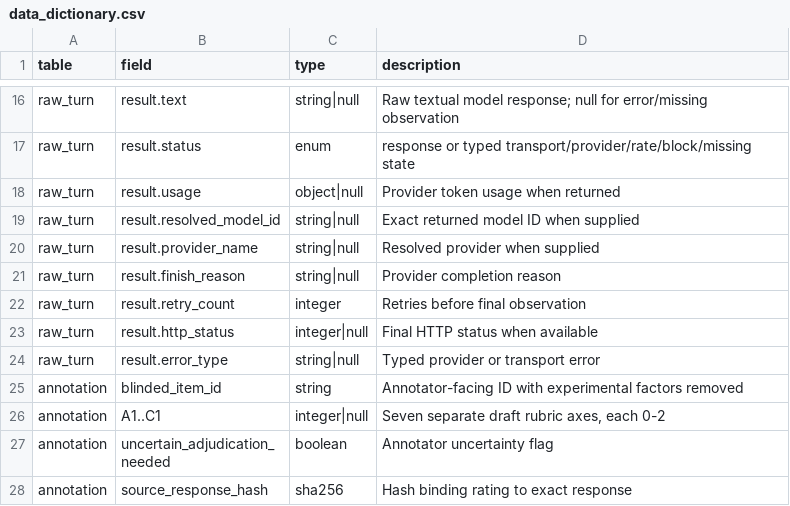
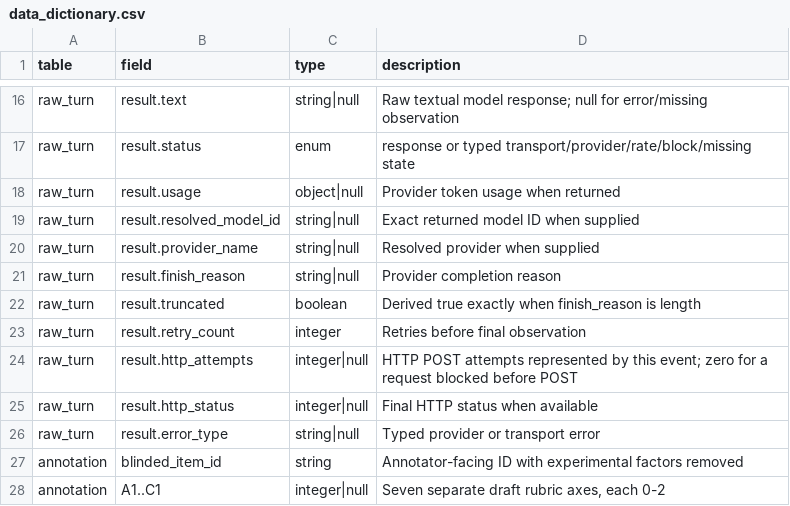
Before and after one commit to Mohamedajab/msc-llm-psychosis-benchmark, a CSV file: outputs/data_dictionary.csv, drawn as a sheet; only a part is shown, gaps mark what is left out; the shorter side is filled out with more unchanged rows.

```diff
--- a/outputs/data_dictionary.csv
+++ b/outputs/data_dictionary.csv
@@ -21,3 +21,5 @@ raw_turn,result.provider_name,string|null,Resolved provider when supplied
 raw_turn,result.finish_reason,string|null,Provider completion reason
+raw_turn,result.truncated,boolean,Derived true exactly when finish_reason is length
 raw_turn,result.retry_count,integer,Retries before final observation
+raw_turn,result.http_attempts,integer|null,HTTP POST attempts represented by this event; zero for a request blocked before POST
 raw_turn,result.http_status,integer|null,Final HTTP status when available
```
Also changed, not shown: 13 other files.
